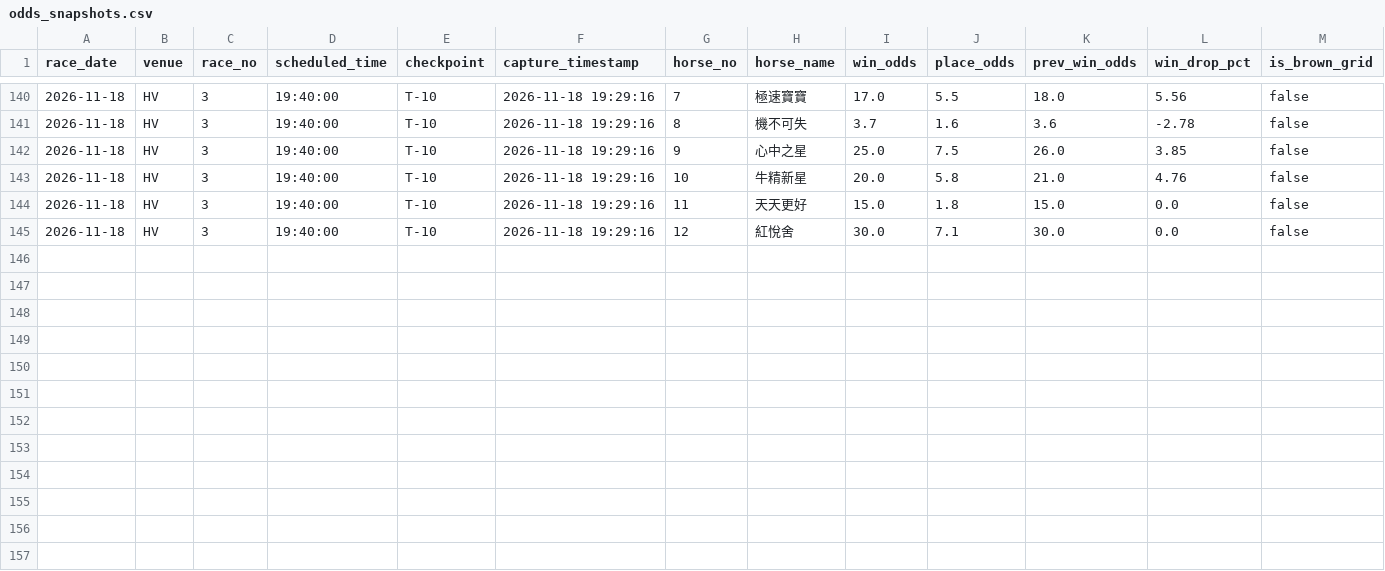
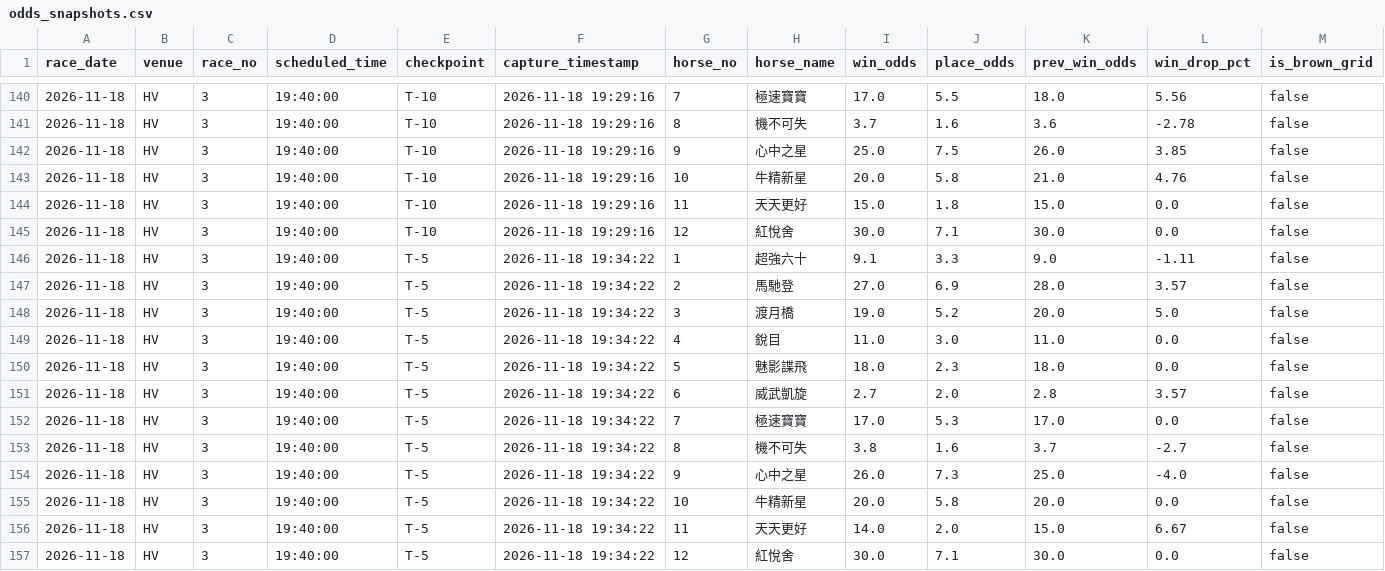
Before and after one commit to readbarapp/jc-strategy, a CSV file: data/odds_snapshots.csv, drawn as a sheet; only a part is shown, gaps mark what is left out.

```diff
--- a/data/odds_snapshots.csv
+++ b/data/odds_snapshots.csv
@@ -145 +145,13 @@ race_date,venue,race_no,scheduled_time,checkpoint,capture_timestamp,horse_no,hor
 2026-11-18,HV,3,19:40:00,T-10,2026-11-18 19:29:16,12,紅悅舍,30.0,7.1,30.0,0.0,false
+2026-11-18,HV,3,19:40:00,T-5,2026-11-18 19:34:22,1,超強六十,9.1,3.3,9.0,-1.11,false
+2026-11-18,HV,3,19:40:00,T-5,2026-11-18 19:34:22,2,馬馳登,27.0,6.9,28.0,3.57,false
+2026-11-18,HV,3,19:40:00,T-5,2026-11-18 19:34:22,3,渡月橋,19.0,5.2,20.0,5.0,false
+2026-11-18,HV,3,19:40:00,T-5,2026-11-18 19:34:22,4,銳目,11.0,3.0,11.0,0.0,false
+2026-11-18,HV,3,19:40:00,T-5,2026-11-18 19:34:22,5,魅影諜飛,18.0,2.3,18.0,0.0,false
+2026-11-18,HV,3,19:40:00,T-5,2026-11-18 19:34:22,6,威武凱旋,2.7,2.0,2.8,3.57,false
+2026-11-18,HV,3,19:40:00,T-5,2026-11-18 19:34:22,7,極速寶寶,17.0,5.3,17.0,0.0,false
+2026-11-18,HV,3,19:40:00,T-5,2026-11-18 19:34:22,8,機不可失,3.8,1.6,3.7,-2.7,false
+2026-11-18,HV,3,19:40:00,T-5,2026-11-18 19:34:22,9,心中之星,26.0,7.3,25.0,-4.0,false
+2026-11-18,HV,3,19:40:00,T-5,2026-11-18 19:34:22,10,牛精新星,20.0,5.8,20.0,0.0,false
+2026-11-18,HV,3,19:40:00,T-5,2026-11-18 19:34:22,11,天天更好,14.0,2.0,15.0,6.67,false
+2026-11-18,HV,3,19:40:00,T-5,2026-11-18 19:34:22,12,紅悅舍,30.0,7.1,30.0,0.0,false
```
Also changed, not shown: data/odds_board.csv, data/win_board.csv, 9 other files.
